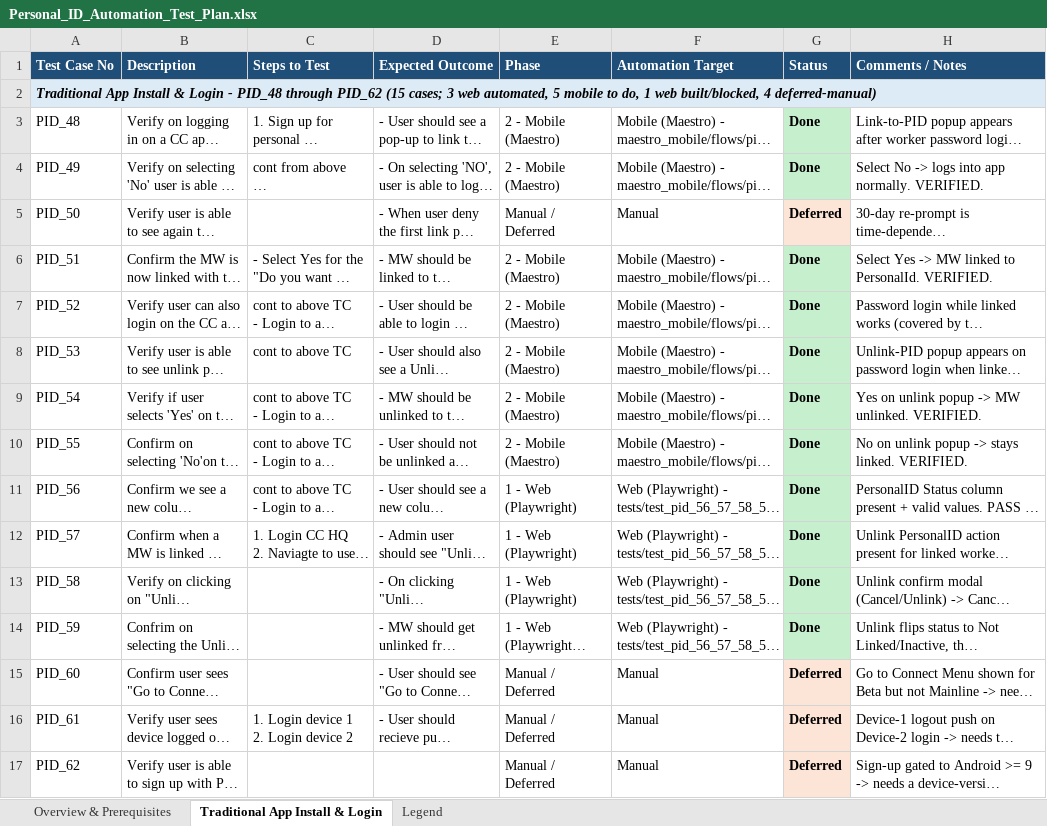
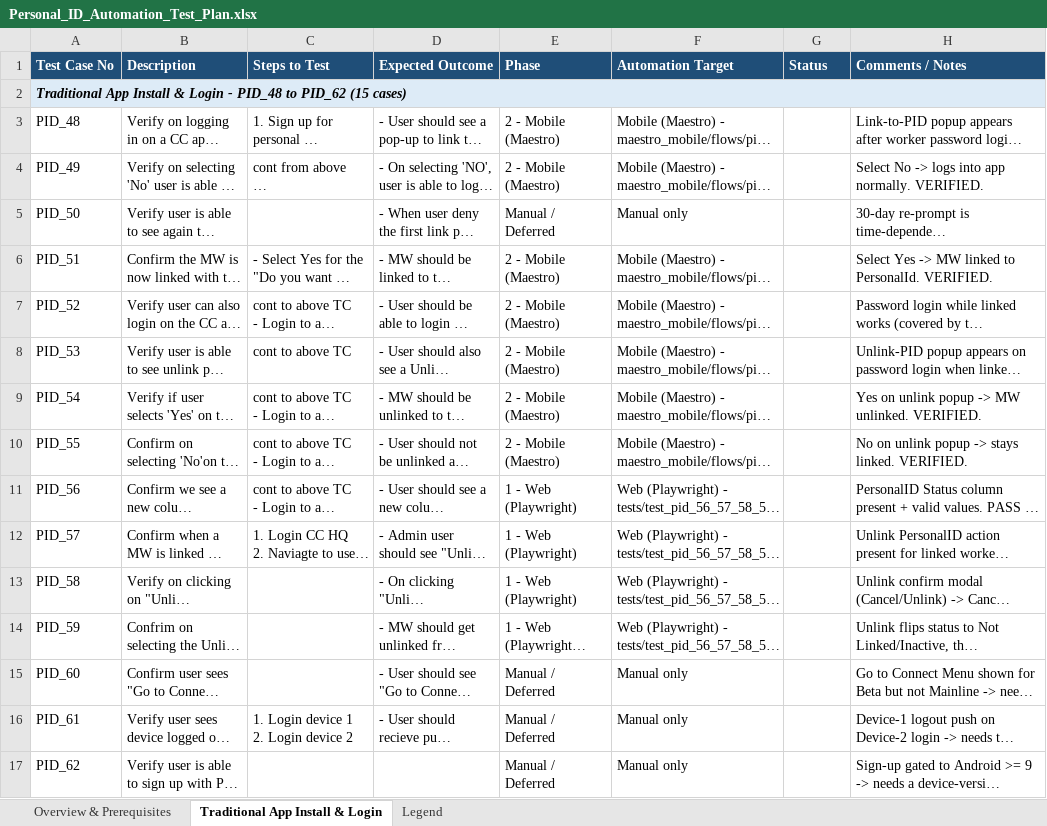
Before and after one commit to dimagi/dimagi-qa-ccc, an Excel workbook: Personal_ID_Automation_Test_Plan.xlsx, sheet Traditional App Install & Login, drawn as a sheet; long unchanged cells end in …; values as stored, in another font and other column widths than the file's, no borders; the diff names each change by its address in the sheet, - before the commit and + after, or states it on an @@ line.

```diff
--- a/Personal_ID_Automation_Test_Plan.xlsx (sheet Traditional App Install & Login)
+++ b/Personal_ID_Automation_Test_Plan.xlsx (sheet Traditional App Install & Login)
-A2 (Test Case No): …- PID_48 through PID_62 (15 cases; 3 web automated, 5 mobile to do, 1 web built/blocked, 4 deferred-manual)
+A2 (Test Case No): …- PID_48 to PID_62 (15 cases)
-G3:G4 (Status): Done
+G3:G4 (Status): (empty)
-G3:G4 fill: #C6EFCE
+G3:G4 fill: none
-F5 (Automation Target): Manual
+F5 (Automation Target): Manual only
-G5 (Status): Deferred
+G5 (Status): (empty)
-G5 fill: #FCE4D6
+G5 fill: none
-G6:G14 (Status): Done
+G6:G14 (Status): (empty)
-G6:G14 fill: #C6EFCE
+G6:G14 fill: none
-F15:F17 (Automation Target): Manual
+F15:F17 (Automation Target): Manual only
-G15:G17 (Status): Deferred
+G15:G17 (Status): (empty)
-G15:G17 fill: #FCE4D6
+G15:G17 fill: none
```
Also changed, not shown: sheet Legend.
